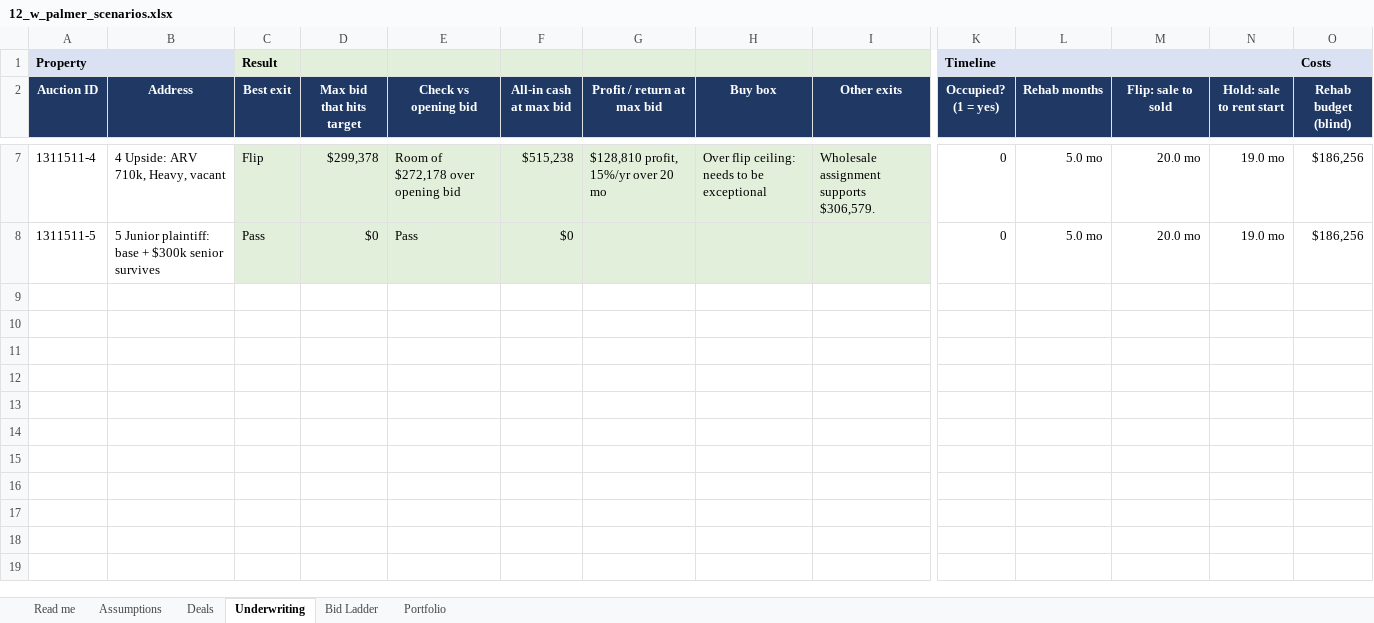
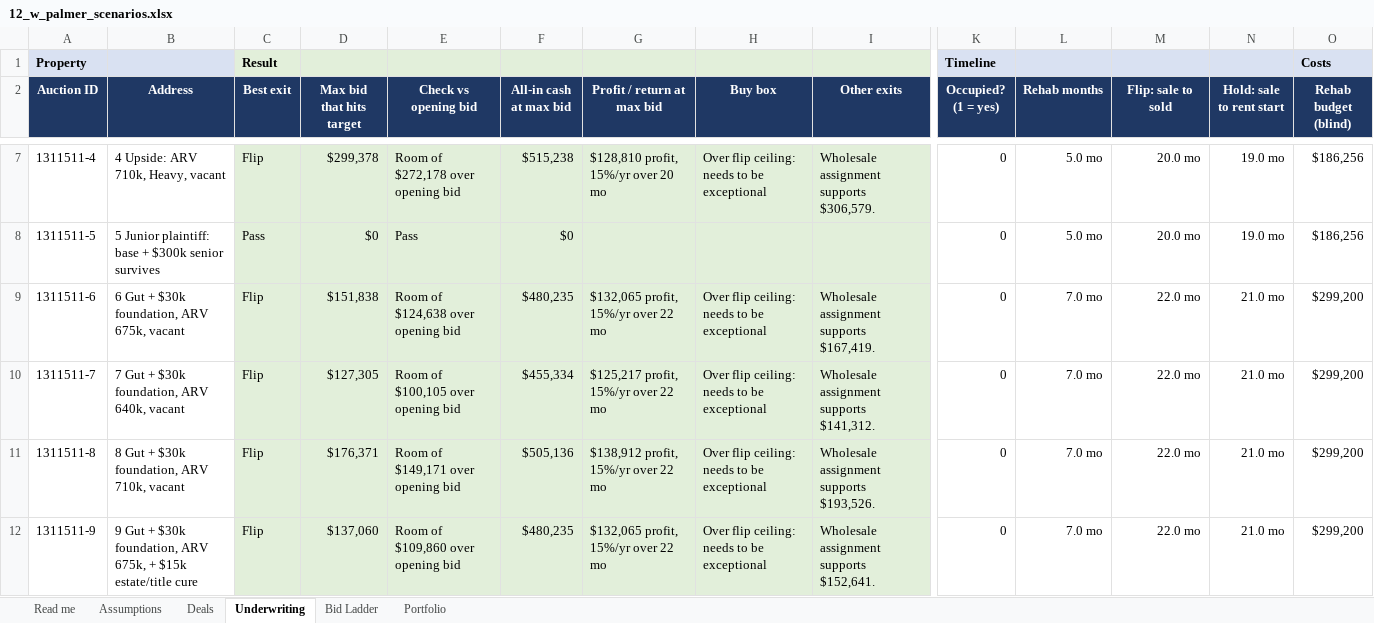
Before and after one commit to RyanB101/ForeclosureScreener, an Excel workbook: deep-dives/12-w-palmer/12_w_palmer_scenarios.xlsx, sheet Underwriting, drawn as a sheet; only a part is shown, gaps mark what is left out; values as stored, in another font and other column widths than the file's, no borders; rows hold the shown columns only; the diff names each change by its address in the sheet, - before the commit and + after, or states it on an @@ line.

```diff
--- a/deep-dives/12-w-palmer/12_w_palmer_scenarios.xlsx (sheet Underwriting)
+++ b/deep-dives/12-w-palmer/12_w_palmer_scenarios.xlsx (sheet Underwriting)
+row 9: 1311511-6 | 6 Gut + $30k foundation, ARV 675k, vacant | Flip | $151,838 | Room of $124,638 over opening bid | $480,235 | $132,065 profit, 15%/yr over 22 mo | Over flip ceiling: needs to be exceptional | Wholesale assignment supports $167,419. | 0 | 7.0 mo | 22.0 mo | 21.0 mo | $299,200
+row 10: 1311511-7 | 7 Gut + $30k foundation, ARV 640k, vacant | Flip | $127,305 | Room of $100,105 over opening bid | $455,334 | $125,217 profit, 15%/yr over 22 mo | Over flip ceiling: needs to be exceptional | Wholesale assignment supports $141,312. | 0 | 7.0 mo | 22.0 mo | 21.0 mo | $299,200
+row 11: 1311511-8 | 8 Gut + $30k foundation, ARV 710k, vacant | Flip | $176,371 | Room of $149,171 over opening bid | $505,136 | $138,912 profit, 15%/yr over 22 mo | Over flip ceiling: needs to be exceptional | Wholesale assignment supports $193,526. | 0 | 7.0 mo | 22.0 mo | 21.0 mo | $299,200
+row 12: 1311511-9 | 9 Gut + $30k foundation, ARV 675k, + $15k estate/title cure | Flip | $137,060 | Room of $109,860 over opening bid | $480,235 | $132,065 profit, 15%/yr over 22 mo | Over flip ceiling: needs to be exceptional | Wholesale assignment supports $152,641. | 0 | 7.0 mo | 22.0 mo | 21.0 mo | $299,200
```
Also changed, not shown: sheet Bid Ladder, sheet Deals, sheet Portfolio, formulas that keep their value, 4 other files.
